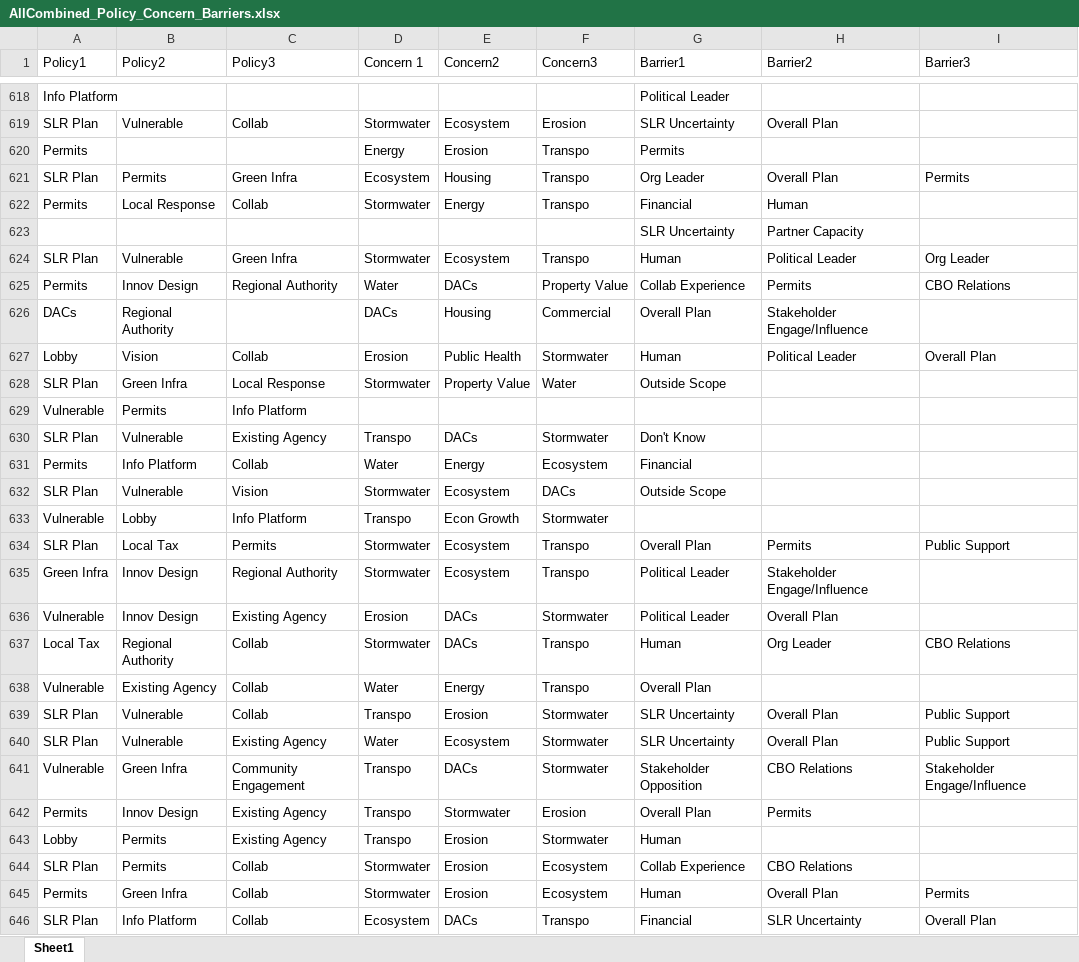
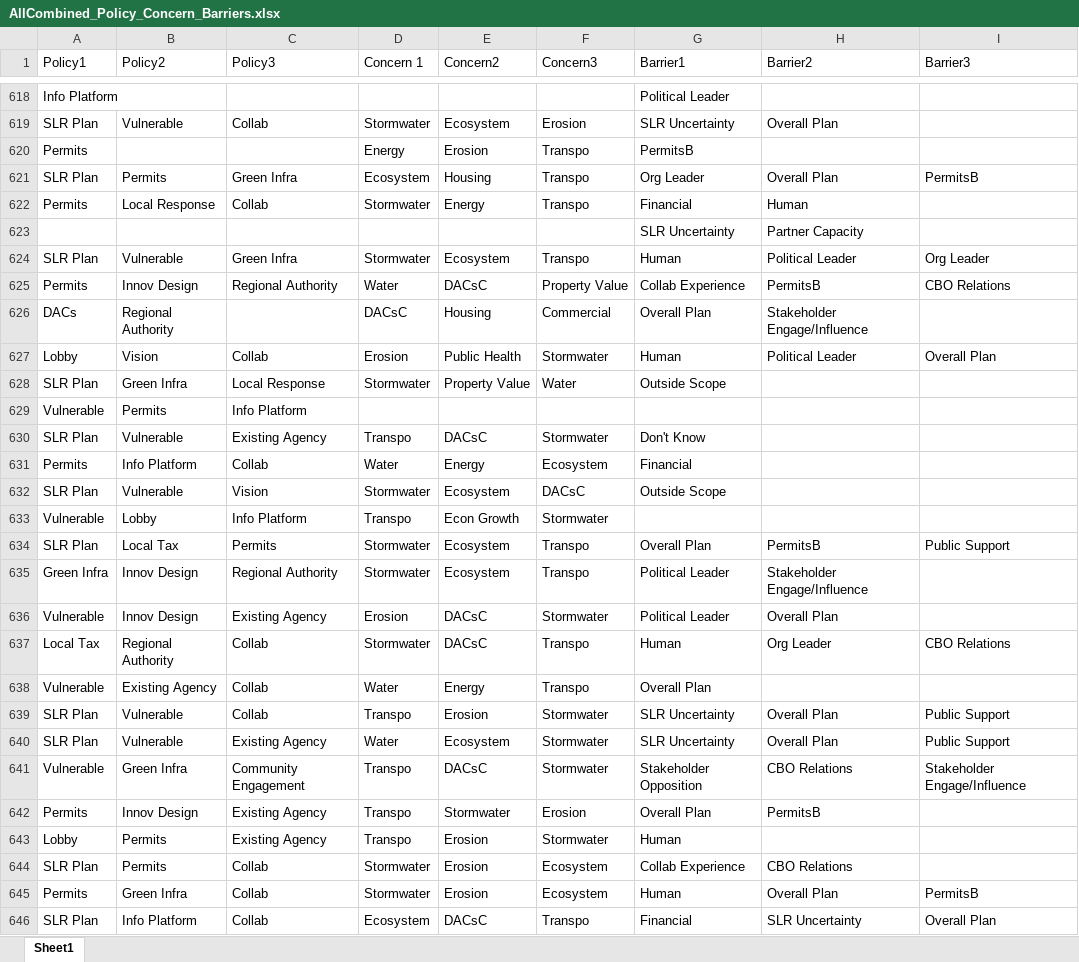
Before and after one commit to tylerandrewscott/SLRSurvey, an Excel workbook: CurrentData/Raw Edgelists_Excel/AllCombined_Policy_Concern_Barriers.xlsx, sheet Sheet1, drawn as a sheet; only a part is shown, gaps mark what is left out; values as stored, in another font and other column widths than the file's, no borders; the diff covers the shown part only; the diff names each change by its address in the sheet, - before the commit and + after, or states it on an @@ line.

```diff
--- a/CurrentData/Raw Edgelists_Excel/AllCombined_Policy_Concern_Barriers.xlsx (sheet Sheet1)
+++ b/CurrentData/Raw Edgelists_Excel/AllCombined_Policy_Concern_Barriers.xlsx (sheet Sheet1)
-G620 (Barrier1): Permits
+G620 (Barrier1): PermitsB
-I621 (Barrier3): Permits
+I621 (Barrier3): PermitsB
-E625 (Concern2): DACs
+E625 (Concern2): DACsC
-H625 (Barrier2): Permits
+H625 (Barrier2): PermitsB
-D626 (Concern 1): DACs
+D626 (Concern 1): DACsC
-E630 (Concern2): DACs
+E630 (Concern2): DACsC
-F632 (Concern3): DACs
+F632 (Concern3): DACsC
-H634 (Barrier2): Permits
+H634 (Barrier2): PermitsB
-E636:E637 (Concern2): DACs
+E636:E637 (Concern2): DACsC
-E641 (Concern2): DACs
+E641 (Concern2): DACsC
-H642 (Barrier2): Permits
+H642 (Barrier2): PermitsB
-I645 (Barrier3): Permits
+I645 (Barrier3): PermitsB
-E646 (Concern2): DACs
+E646 (Concern2): DACsC
```
Also changed, not shown: 433 edited cells elsewhere in this sheet, 4 other files.
